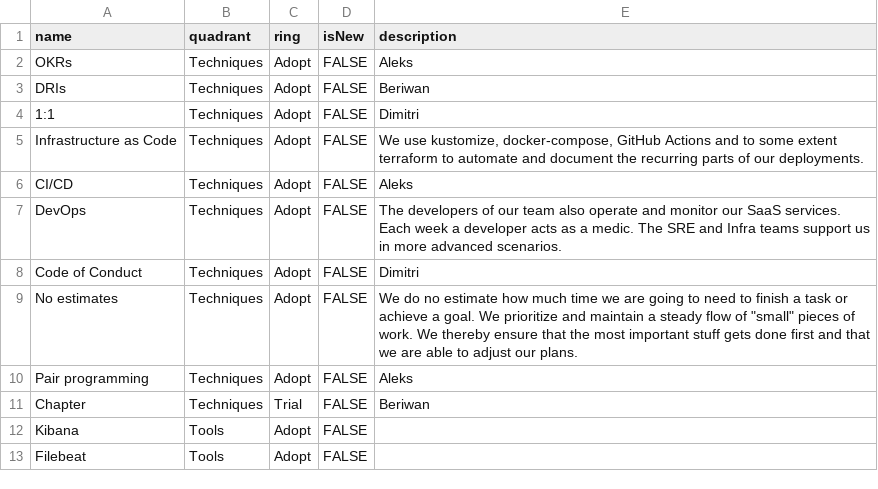
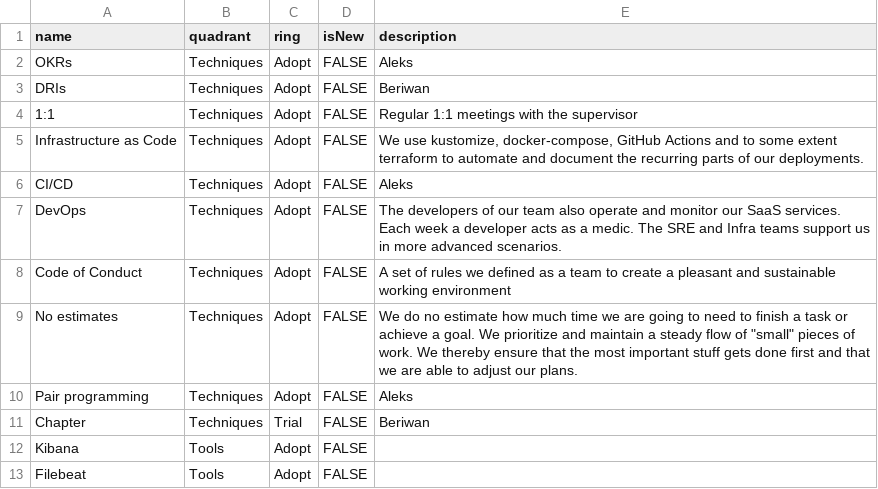
Before and after one commit to camunda/technology-radars, a CSV file: shared.csv, drawn as a sheet; only a part is shown.

Commit message:
Add descriptions to shared.csv

```diff
--- a/shared.csv
+++ b/shared.csv
@@ -3,3 +3,3 @@ OKRs,Techniques,Adopt,FALSE,Aleks
 DRIs,Techniques,Adopt,FALSE,Beriwan
-1:1,Techniques,Adopt,FALSE,Dimitri
+1:1,Techniques,Adopt,FALSE,"Regular 1:1 meetings with the supervisor"
 Infrastructure as Code,Techniques,Adopt,FALSE,"We use kustomize, docker-compose, GitHub Actions and to some extent terraform to automate and document the recurring parts of our deployments."
@@ -7,3 +7,3 @@ CI/CD,Techniques,Adopt,FALSE,Aleks
 DevOps,Techniques,Adopt,FALSE,"The developers of our team also operate and monitor our SaaS services. Each week a developer acts as a medic. The SRE and Infra teams support us in more advanced scenarios."
-Code of Conduct,Techniques,Adopt,FALSE,Dimitri
+Code of Conduct,Techniques,Adopt,FALSE,"A set of rules we defined as a team to create a pleasant and sustainable working environment"
 No estimates,Techniques,Adopt,FALSE,"We do no estimate how much time we are going to need to finish a task or achieve a goal. We prioritize and maintain a steady flow of ""small"" pieces of work. We thereby ensure that the most important stuff gets done first and that we are able to adjust our plans."
```
